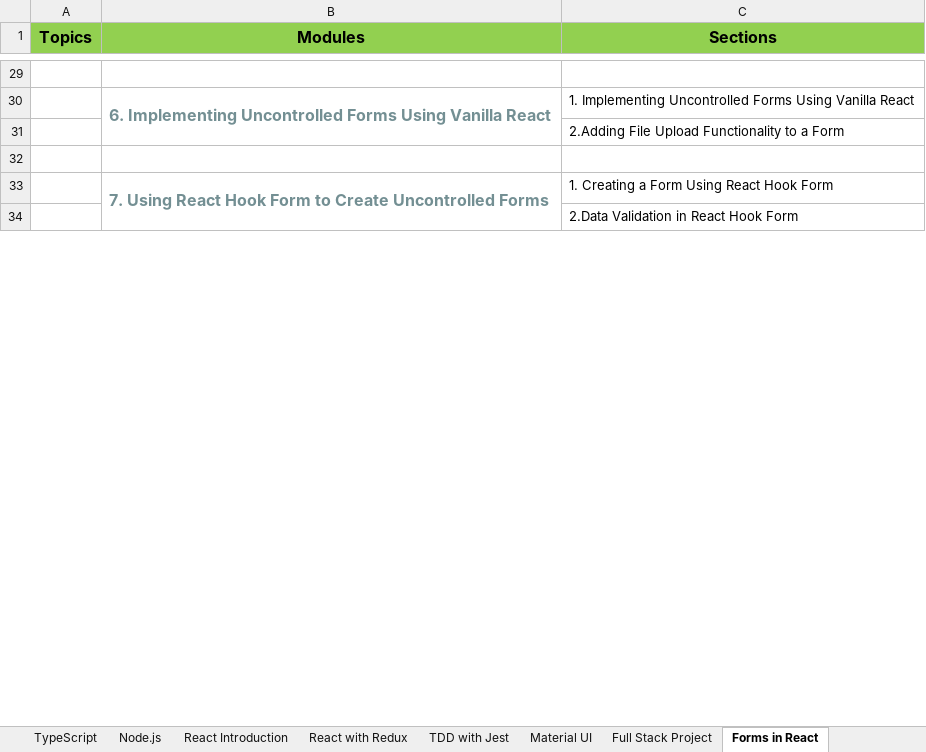
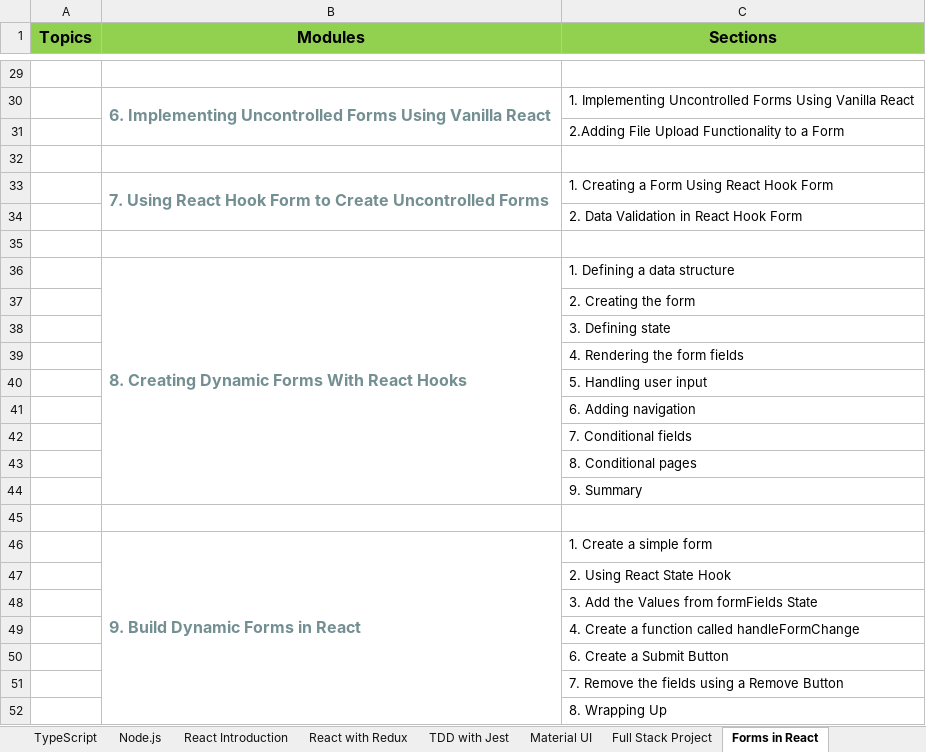
Before and after one commit to StevenJoseph19/JR-31, an Excel workbook: JEE Full Stack 2.0 with React - TOC.xlsx, sheet Forms in React, drawn as a sheet; only a part is shown, gaps mark what is left out; values as stored, in another font and other column widths than the file's, no borders; the diff covers the shown part only; the diff names each change by its address in the sheet, - before the commit and + after, or states it on an @@ line.

Commit message:
Added Slides for Forms in React - final modules

```diff
--- a/JEE Full Stack 2.0 with React - TOC.xlsx (sheet Forms in React)
+++ b/JEE Full Stack 2.0 with React - TOC.xlsx (sheet Forms in React)
-C34 (Sections): 2.Data Validation in React Hook Form
+C34 (Sections): 2. Data Validation in React Hook Form
+row 35: (empty)
+row 36:  | 8. Creating Dynamic Forms With React Hooks | 1. Defining a data structure
+row 37:  |  | 2. Creating the form
+row 38:  |  | 3. Defining state
+row 39:  |  | 4. Rendering the form fields
+row 40:  |  | 5. Handling user input
+row 41:  |  | 6. Adding navigation
+row 42:  |  | 7. Conditional fields
+row 43:  |  | 8. Conditional pages
+row 44:  |  | 9. Summary
+row 45: (empty)
+row 46:  | 9. Build Dynamic Forms in React | 1. Create a simple form
+row 47:  |  | 2. Using React State Hook
+row 48:  |  | 3. Add the Values from formFields State
+row 49:  |  | 4. Create a function called handleFormChange
+row 50:  |  | 6. Create a Submit Button
+row 51:  |  | 7. Remove the fields using a Remove Button
+row 52:  |  | 8. Wrapping Up
```
Also changed, not shown: 7 added rows, 2 removed rows, 1 edited cell and cell formats elsewhere in this sheet, 55 other files.
